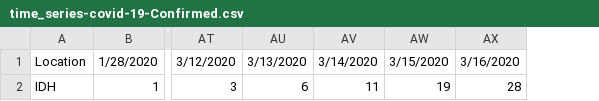
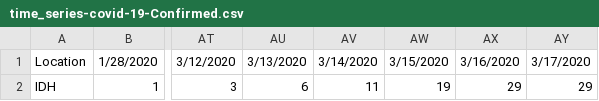
Before and after one commit to coexinbrandcom/COVID-19LK, a CSV file: time_series-covid-19-Confirmed.csv, drawn as a sheet; only a part is shown, gaps mark what is left out; the diff names each change by its address in the sheet, - before the commit and + after, or states it on an @@ line.

```diff
--- a/time_series-covid-19-Confirmed.csv
+++ b/time_series-covid-19-Confirmed.csv
+column AY, rows 1-2: 3/17/2020 | 29
-AX2: 28
+AX2: 29
```
Also changed, not shown: time_series-covid-19-Under_Observation.csv.
